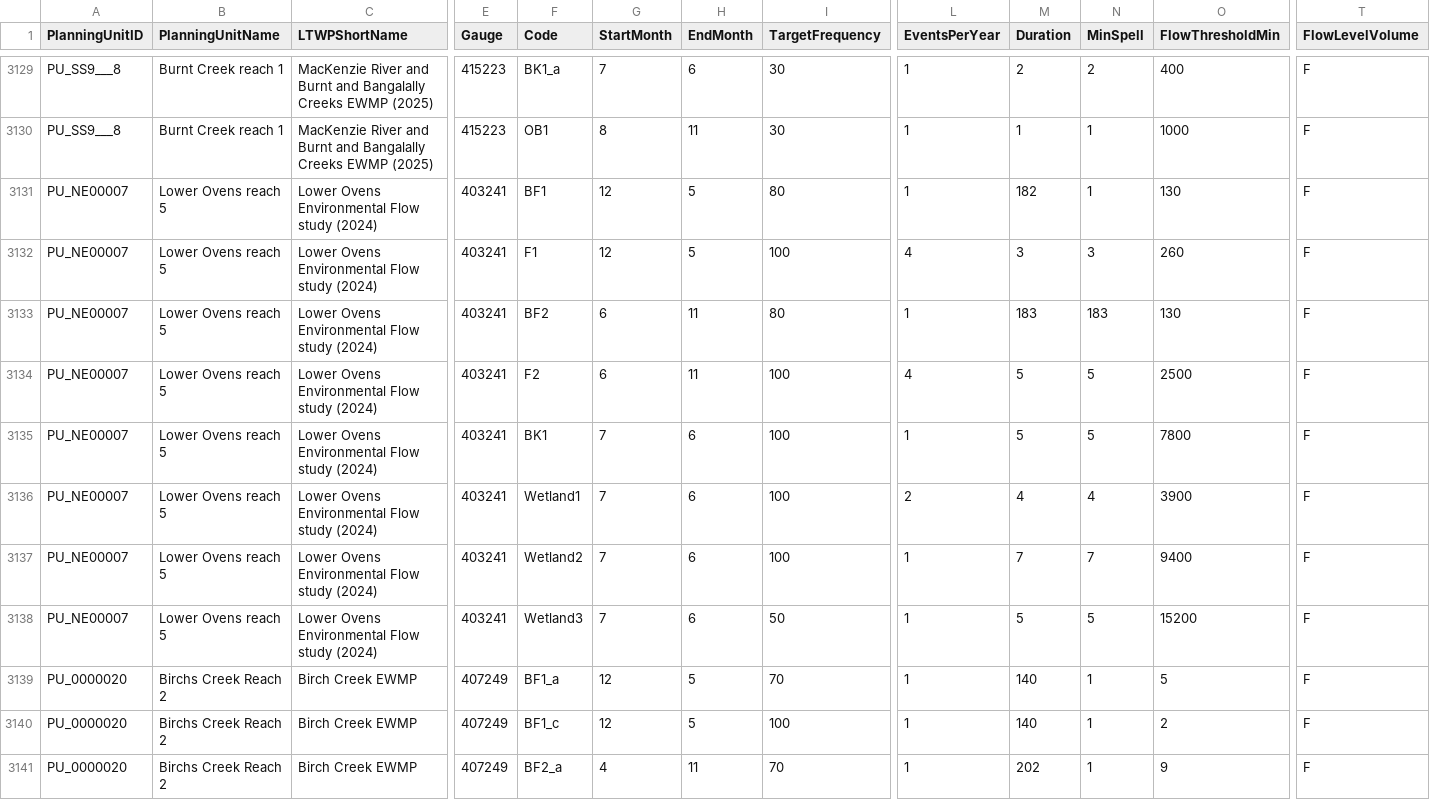
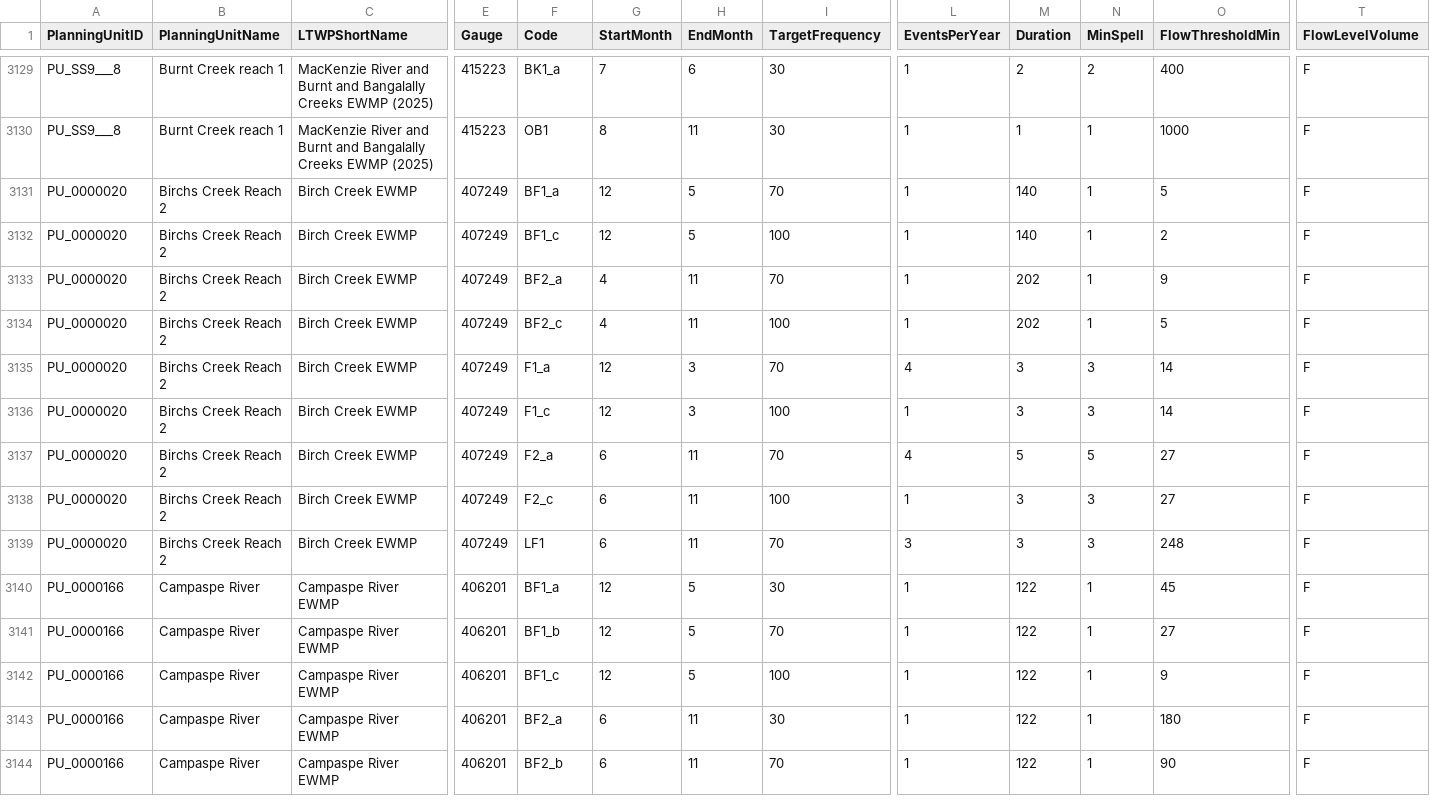
Before and after one commit to MDBAuth/EWR_tool, a CSV file: py_ewr/parameter_metadata/parameter_sheet.csv, drawn as a sheet; only a part is shown, gaps mark what is left out; the shorter side is filled out with more unchanged rows; rows hold the shown columns only; the diff names each change by its address in the sheet, - before the commit and + after, or states it on an @@ line.

Commit message:
Deleted Ovens form the parameter sheet and removed space between Hired Wetland planning unit

```diff
--- a/py_ewr/parameter_metadata/parameter_sheet.csv
+++ b/py_ewr/parameter_metadata/parameter_sheet.csv
-row 3131: PU_NE00007 | Lower Ovens reach 5 | Lower Ovens Environmental Flow study (2024) | 403241 | BF1 | 12 | 5 | 80 | 1 | 182 | 1 | 130 | F
-row 3132: PU_NE00007 | Lower Ovens reach 5 | Lower Ovens Environmental Flow study (2024) | 403241 | F1 | 12 | 5 | 100 | 4 | 3 | 3 | 260 | F
-row 3133: PU_NE00007 | Lower Ovens reach 5 | Lower Ovens Environmental Flow study (2024) | 403241 | BF2 | 6 | 11 | 80 | 1 | 183 | 183 | 130 | F
-row 3134: PU_NE00007 | Lower Ovens reach 5 | Lower Ovens Environmental Flow study (2024) | 403241 | F2 | 6 | 11 | 100 | 4 | 5 | 5 | 2500 | F
-row 3135: PU_NE00007 | Lower Ovens reach 5 | Lower Ovens Environmental Flow study (2024) | 403241 | BK1 | 7 | 6 | 100 | 1 | 5 | 5 | 7800 | F
-row 3136: PU_NE00007 | Lower Ovens reach 5 | Lower Ovens Environmental Flow study (2024) | 403241 | Wetland1 | 7 | 6 | 100 | 2 | 4 | 4 | 3900 | F
-row 3137: PU_NE00007 | Lower Ovens reach 5 | Lower Ovens Environmental Flow study (2024) | 403241 | Wetland2 | 7 | 6 | 100 | 1 | 7 | 7 | 9400 | F
-row 3138: PU_NE00007 | Lower Ovens reach 5 | Lower Ovens Environmental Flow study (2024) | 403241 | Wetland3 | 7 | 6 | 50 | 1 | 5 | 5 | 15200 | F
```
